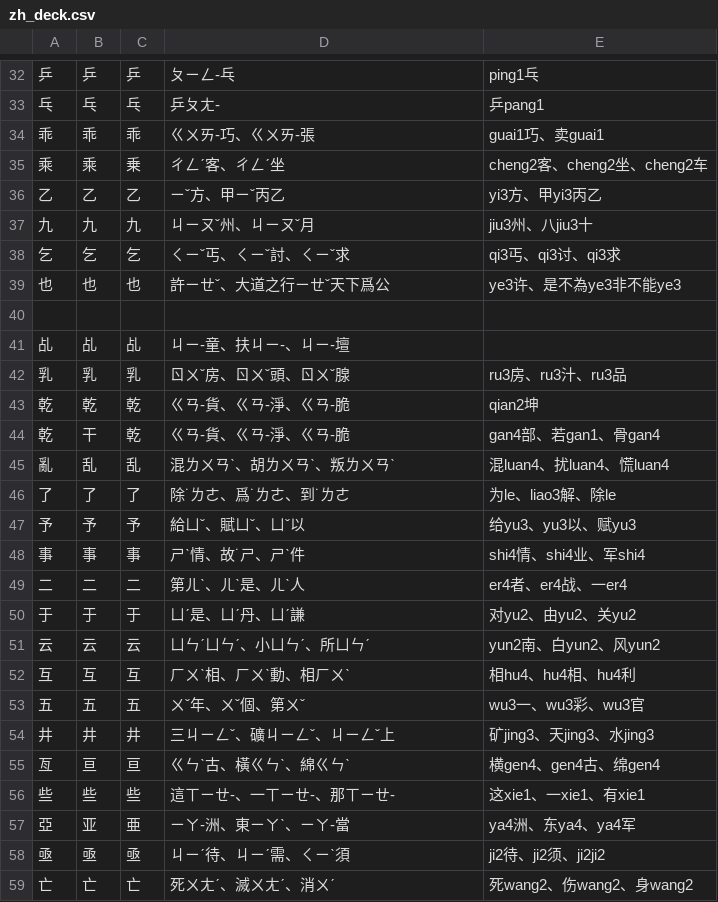
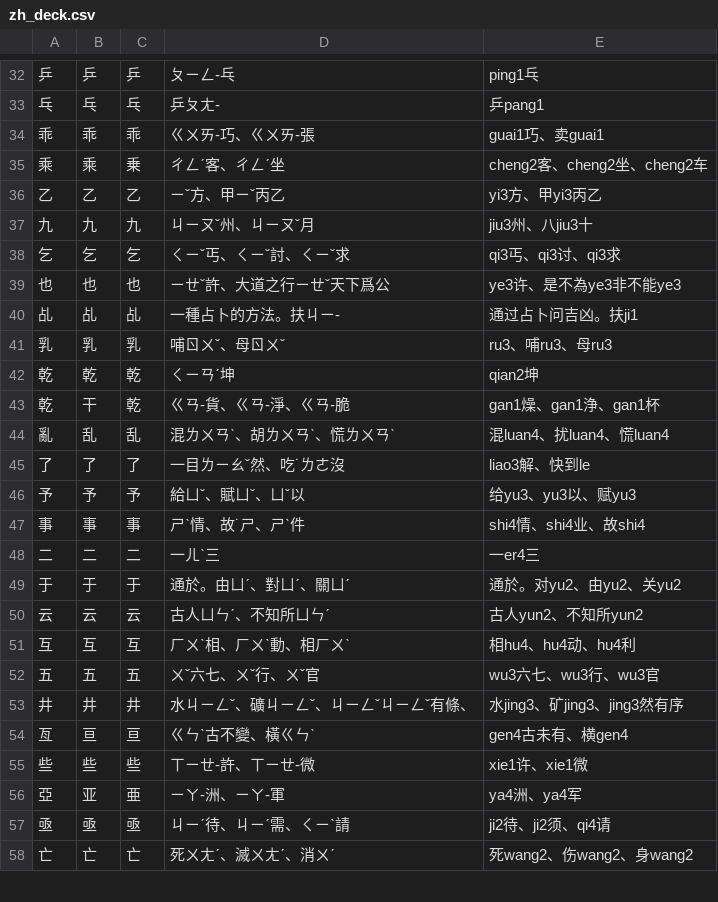
Before and after one commit to chenlin014/learn-to-write, a CSV file: zh_deck.csv, drawn as a sheet; only a part is shown, gaps mark what is left out; the diff covers the shown part only.

Commit message:
校對(102/4875)

```diff
--- a/zh_deck.csv
+++ b/zh_deck.csv
@@ -38,22 +38,21 @@
 乞,乞,乞,ㄑㄧˇ丐、ㄑㄧˇ討、ㄑㄧˇ求,qi3丐、qi3讨、qi3求
-也,也,也,許ㄧㄝˇ、大道之行ㄧㄝˇ天下爲公,ye3许、是不為ye3非不能ye3
-
-乩,乩,乩,ㄐㄧ-童、扶ㄐㄧ-、ㄐㄧ-壇,
-乳,乳,乳,ㄖㄨˇ房、ㄖㄨˇ頭、ㄖㄨˇ腺,ru3房、ru3汁、ru3品
-乾,乾,乾,ㄍㄢ-貨、ㄍㄢ-淨、ㄍㄢ-脆,qian2坤
-乾,干,乾,ㄍㄢ-貨、ㄍㄢ-淨、ㄍㄢ-脆,gan4部、若gan1、骨gan4
-亂,乱,乱,混ㄌㄨㄢˋ、胡ㄌㄨㄢˋ、叛ㄌㄨㄢˋ,混luan4、扰luan4、慌luan4
-了,了,了,除˙ㄌㄜ、爲˙ㄌㄜ、到˙ㄌㄜ,为le、liao3解、除le
+也,也,也,ㄧㄝˇ許、大道之行ㄧㄝˇ天下爲公,ye3许、是不為ye3非不能ye3
+乩,乩,乩,一種占卜的方法。扶ㄐㄧ-,通过占卜问吉凶。扶ji1
+乳,乳,乳,哺ㄖㄨˇ、母ㄖㄨˇ,ru3、哺ru3、母ru3
+乾,乾,乾,ㄑㄧㄢˊ坤,qian2坤
+乾,干,乾,ㄍㄢ-貨、ㄍㄢ-淨、ㄍㄢ-脆,gan1燥、gan1浄、gan1杯
+亂,乱,乱,混ㄌㄨㄢˋ、胡ㄌㄨㄢˋ、慌ㄌㄨㄢˋ,混luan4、扰luan4、慌luan4
+了,了,了,一目ㄌㄧㄠˇ然、吃˙ㄌㄜ沒,liao3解、快到le
 予,予,予,給ㄩˇ、賦ㄩˇ、ㄩˇ以,给yu3、yu3以、赋yu3
-事,事,事,ㄕˋ情、故˙ㄕ、ㄕˋ件,shi4情、shi4业、军shi4
-二,二,二,第ㄦˋ、ㄦˋ是、ㄦˋ人,er4者、er4战、一er4
-于,于,于,ㄩˊ是、ㄩˊ丹、ㄩˊ謙,对yu2、由yu2、关yu2
-云,云,云,ㄩㄣˊㄩㄣˊ、小ㄩㄣˊ、所ㄩㄣˊ,yun2南、白yun2、风yun2
-互,互,互,ㄏㄨˋ相、ㄏㄨˋ動、相ㄏㄨˋ,相hu4、hu4相、hu4利
-五,五,五,ㄨˇ年、ㄨˇ個、第ㄨˇ,wu3一、wu3彩、wu3官
-井,井,井,三ㄐㄧㄥˇ、礦ㄐㄧㄥˇ、ㄐㄧㄥˇ上,矿jing3、天jing3、水jing3
-亙,亘,亘,ㄍㄣˋ古、橫ㄍㄣˋ、綿ㄍㄣˋ,横gen4、gen4古、绵gen4
-些,些,些,這ㄒㄧㄝ-、一ㄒㄧㄝ-、那ㄒㄧㄝ-,这xie1、一xie1、有xie1
-亞,亚,亜,ㄧㄚ-洲、東ㄧㄚˋ、ㄧㄚ-當,ya4洲、东ya4、ya4军
-亟,亟,亟,ㄐㄧˊ待、ㄐㄧˊ需、ㄑㄧˋ須,ji2待、ji2须、ji2ji2
+事,事,事,ㄕˋ情、故˙ㄕ、ㄕˋ件,shi4情、shi4业、故shi4
+二,二,二,一ㄦˋ三,一er4三
+于,于,于,通於。由ㄩˊ、對ㄩˊ、關ㄩˊ,通於。对yu2、由yu2、关yu2
+云,云,云,古人ㄩㄣˊ、不知所ㄩㄣˊ,古人yun2、不知所yun2
+互,互,互,ㄏㄨˋ相、ㄏㄨˋ動、相ㄏㄨˋ,相hu4、hu4动、hu4利
+五,五,五,ㄨˇ六七、ㄨˇ行、ㄨˇ官,wu3六七、wu3行、wu3官
+井,井,井,水ㄐㄧㄥˇ、礦ㄐㄧㄥˇ、ㄐㄧㄥˇㄐㄧㄥˇ有條、,水jing3、矿jing3、jing3然有序
+亙,亘,亘,ㄍㄣˋ古不變、橫ㄍㄣˋ,gen4古未有、横gen4
+些,些,些,ㄒㄧㄝ-許、ㄒㄧㄝ-微,xie1许、xie1微
+亞,亚,亜,ㄧㄚ-洲、ㄧㄚ-軍,ya4洲、ya4军
+亟,亟,亟,ㄐㄧˊ待、ㄐㄧˊ需、ㄑㄧˋ請,ji2待、ji2须、qi4请
 亡,亡,亡,死ㄨㄤˊ、滅ㄨㄤˊ、消ㄨˊ,死wang2、伤wang2、身wang2
```
Also changed, not shown: 1 added row and 53 edited cells elsewhere in this file.
